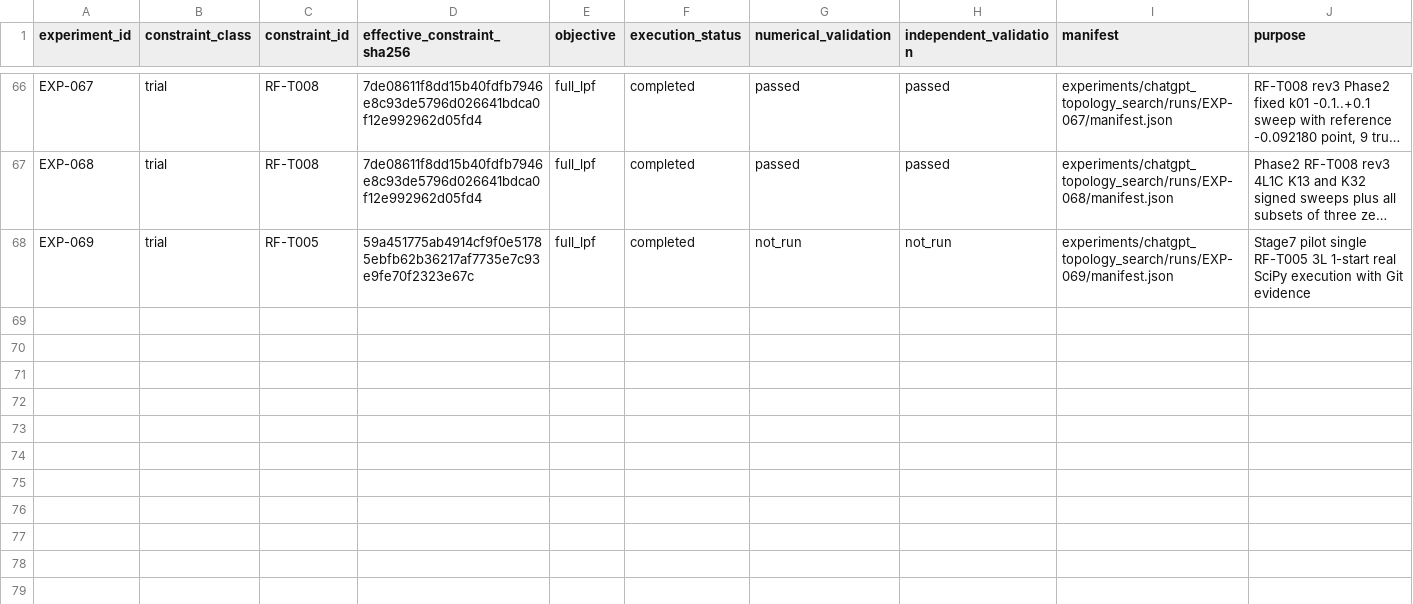
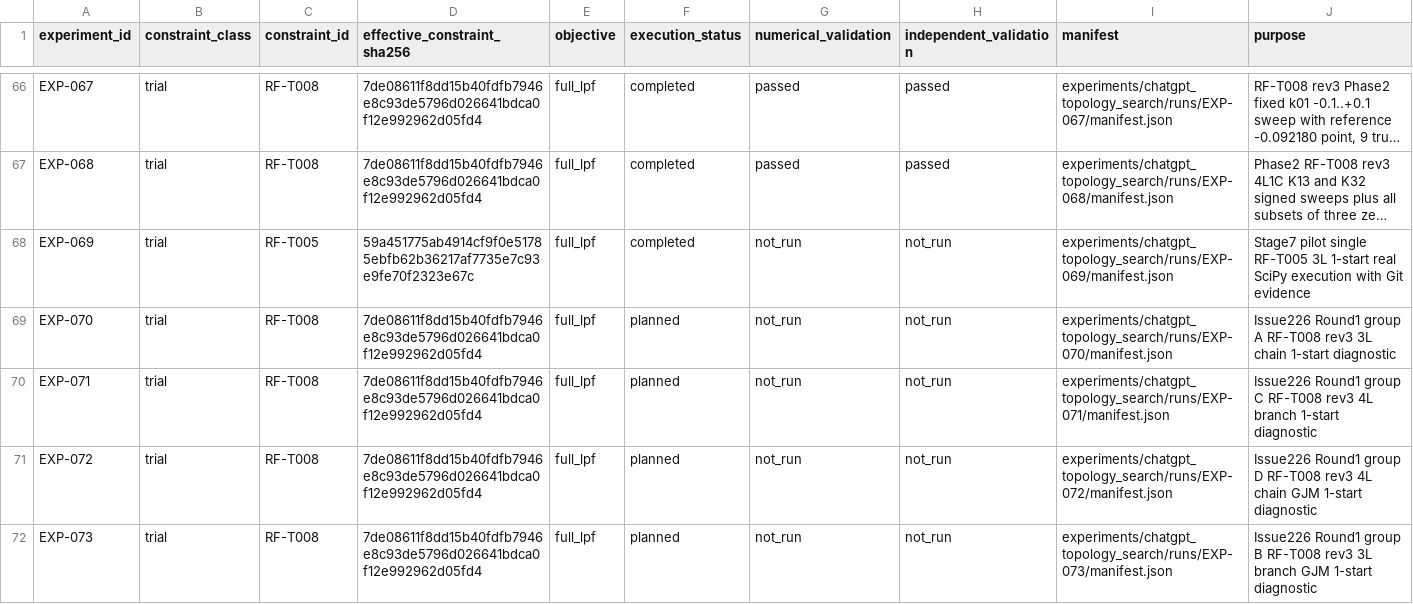
Before and after one commit to miyabimm/reconfigurable-rf-lpf-research, a CSV file: data/experiment_index.csv, drawn as a sheet; only a part is shown, gaps mark what is left out; long unchanged cells end in …; the diff names each change by its address in the sheet, - before the commit and + after, or states it on an @@ line.

Commit message:
Plan Issue226 four RF-T008 rev3 one-start experiments (G1, not run) (#227)

```diff
--- a/data/experiment_index.csv
+++ b/data/experiment_index.csv
+row 69: EXP-070 | trial | RF-T008 | 7de08611f8dd15b40fdfb7946e8c93de5796d026641bdca0f12e992962d05fd4 | full_lpf | planned | not_run | not_run | experiments/chatgpt_topology_search/runs/EXP-070/manifest.json | Issue226 Round1 group A RF-T008 rev3 3L chain 1-start diagnostic
+row 70: EXP-071 | trial | RF-T008 | 7de08611f8dd15b40fdfb7946e8c93de5796d026641bdca0f12e992962d05fd4 | full_lpf | planned | not_run | not_run | experiments/chatgpt_topology_search/runs/EXP-071/manifest.json | Issue226 Round1 group C RF-T008 rev3 4L branch 1-start diagnostic
+row 71: EXP-072 | trial | RF-T008 | 7de08611f8dd15b40fdfb7946e8c93de5796d026641bdca0f12e992962d05fd4 | full_lpf | planned | not_run | not_run | experiments/chatgpt_topology_search/runs/EXP-072/manifest.json | Issue226 Round1 group D RF-T008 rev3 4L chain GJM 1-start diagnostic
+row 72: EXP-073 | trial | RF-T008 | 7de08611f8dd15b40fdfb7946e8c93de5796d026641bdca0f12e992962d05fd4 | full_lpf | planned | not_run | not_run | experiments/chatgpt_topology_search/runs/EXP-073/manifest.json | Issue226 Round1 group B RF-T008 rev3 3L branch GJM 1-start diagnostic
```
Also changed, not shown: 8 other files.
